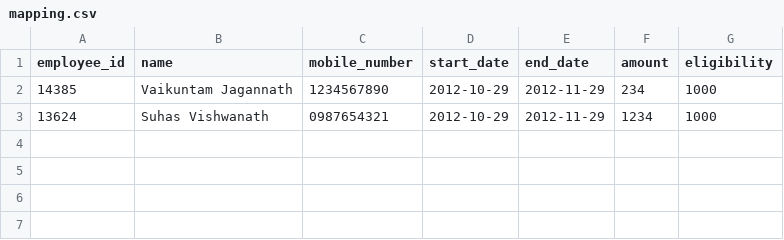
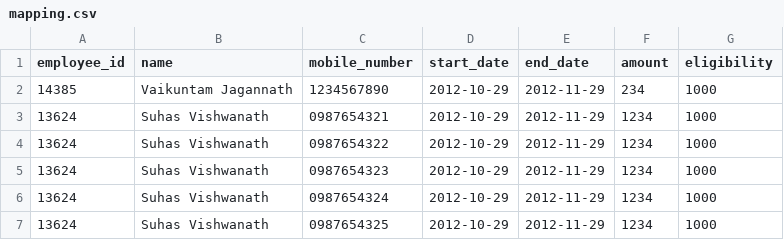
Before and after one commit to ashusvnath/youHaveMail, a CSV file: mapping.csv, drawn as a sheet; the diff names each change by its address in the sheet, - before the commit and + after, or states it on an @@ line.

Commit message:
[Jaggu, Suhas] Look ma, no hands!!! Wheeeeeeee!!!

```diff
--- a/mapping.csv
+++ b/mapping.csv
+row 4: 13624 | Suhas Vishwanath | 0987654322 | 2012-10-29 | 2012-11-29 | 1234 | 1000
+row 5: 13624 | Suhas Vishwanath | 0987654323 | 2012-10-29 | 2012-11-29 | 1234 | 1000
+row 6: 13624 | Suhas Vishwanath | 0987654324 | 2012-10-29 | 2012-11-29 | 1234 | 1000
+row 7: 13624 | Suhas Vishwanath | 0987654325 | 2012-10-29 | 2012-11-29 | 1234 | 1000
```
Also changed, not shown: 5 other files.
